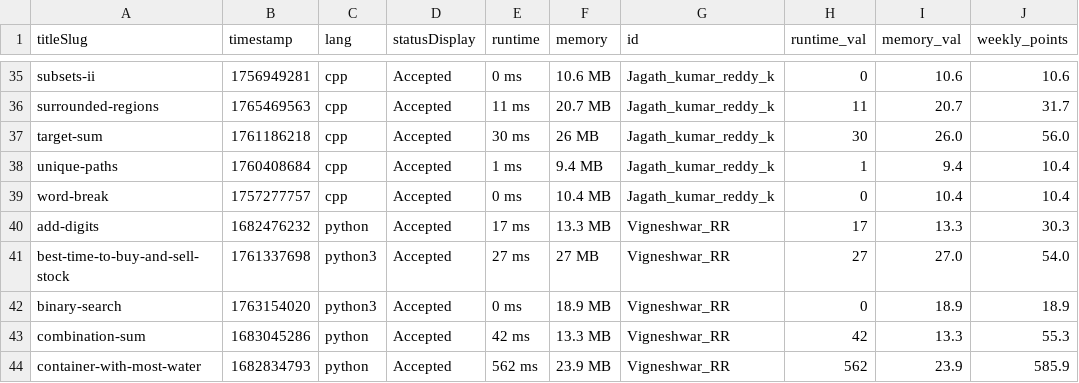
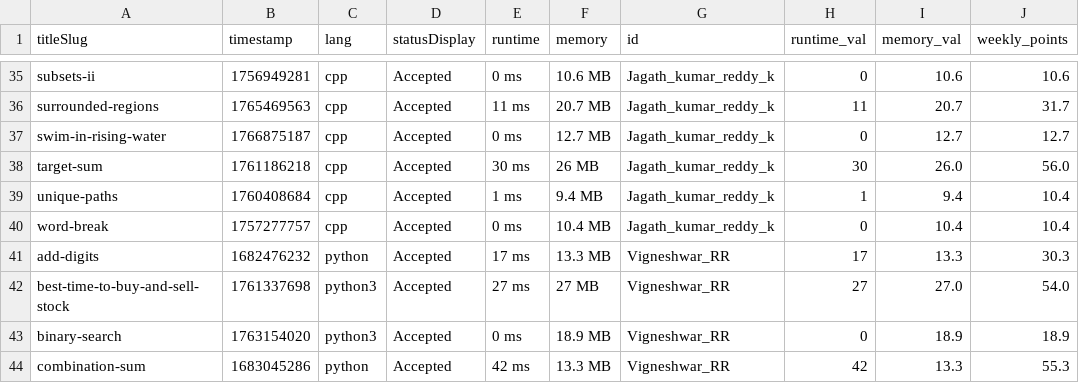
Before and after one commit to DSMLIUI/home, a CSV file: public/data/recent_ac_submissions.csv, drawn as a sheet; only a part is shown, gaps mark what is left out; the shorter side is filled out with more unchanged rows.

```diff
--- a/public/data/recent_ac_submissions.csv
+++ b/public/data/recent_ac_submissions.csv
@@ -36,2 +36,3 @@ subsets-ii,1756949281,cpp,Accepted,0 ms,10.6 MB,Jagath_kumar_reddy_k,0,10.6,10.6
 surrounded-regions,1765469563,cpp,Accepted,11 ms,20.7 MB,Jagath_kumar_reddy_k,11,20.7,31.7
+swim-in-rising-water,1766875187,cpp,Accepted,0 ms,12.7 MB,Jagath_kumar_reddy_k,0,12.7,12.7
 target-sum,1761186218,cpp,Accepted,30 ms,26 MB,Jagath_kumar_reddy_k,30,26.0,56.0
```
Also changed, not shown: public/data/leetcode_leaderboard.csv.
